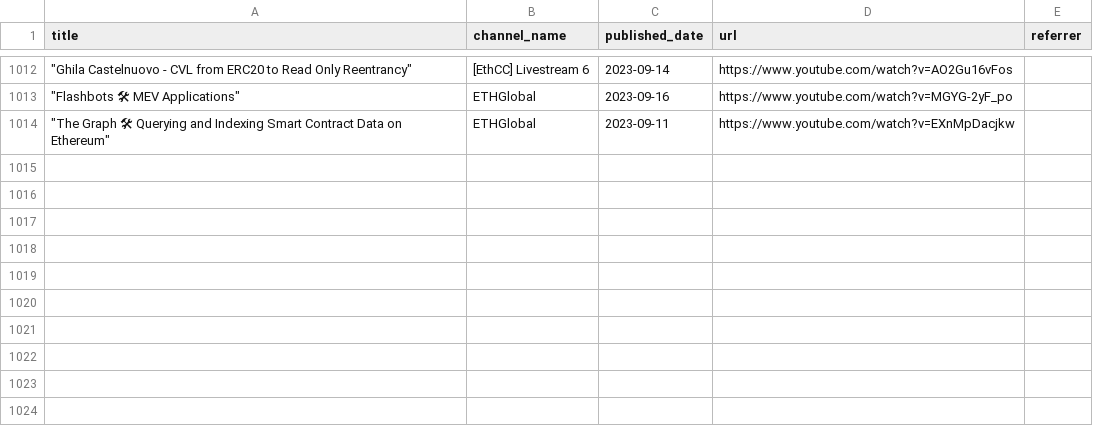
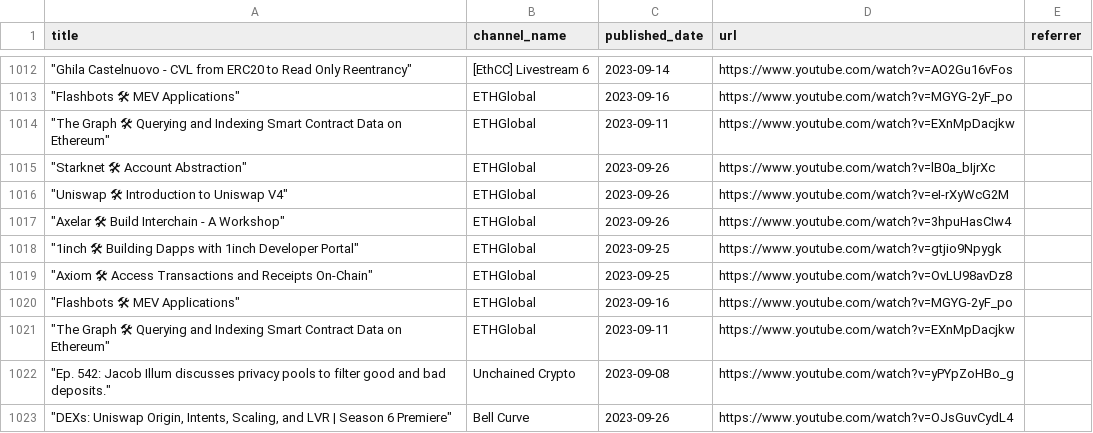
Before and after one commit to mev-fyi/data, a CSV file: data/links/youtube/youtube_videos.csv, drawn as a sheet; only a part is shown, gaps mark what is left out; the diff names each change by its address in the sheet, - before the commit and + after, or states it on an @@ line.

Commit message:
data upload: add youtube videos

```diff
--- a/data/links/youtube/youtube_videos.csv
+++ b/data/links/youtube/youtube_videos.csv
+row 1015: "Starknet 🛠 Account Abstraction" | ETHGlobal | 2023-09-26 | https://www.youtube.com/watch?v=lB0a_bIjrXc
+row 1016: "Uniswap 🛠 Introduction to Uniswap V4" | ETHGlobal | 2023-09-26 | https://www.youtube.com/watch?v=eI-rXyWcG2M
+row 1017: "Axelar 🛠 Build Interchain - A Workshop" | ETHGlobal | 2023-09-26 | https://www.youtube.com/watch?v=3hpuHasCIw4
+row 1018: "1inch 🛠 Building Dapps with 1inch Developer Portal" | ETHGlobal | 2023-09-25 | https://www.youtube.com/watch?v=gtjio9Npygk
+row 1019: "Axiom 🛠 Access Transactions and Receipts On-Chain" | ETHGlobal | 2023-09-25 | https://www.youtube.com/watch?v=OvLU98avDz8
+row 1020: "Flashbots 🛠 MEV Applications" | ETHGlobal | 2023-09-16 | https://www.youtube.com/watch?v=MGYG-2yF_po
+row 1021: "The Graph 🛠 Querying and Indexing Smart Contract Data on Ethereum" | ETHGlobal | 2023-09-11 | https://www.youtube.com/watch?v=EXnMpDacjkw
+row 1022: "Ep. 542: Jacob Illum discusses privacy pools to filter good and bad deposits." | Unchained Crypto | 2023-09-08 | https://www.youtube.com/watch?v=yPYpZoHBo_g
+row 1023: "DEXs: Uniswap Origin, Intents, Scaling, and LVR | Season 6 Premiere" | Bell Curve | 2023-09-26 | https://www.youtube.com/watch?v=OJsGuvCydL4
```
Also changed, not shown: 1 other file.
